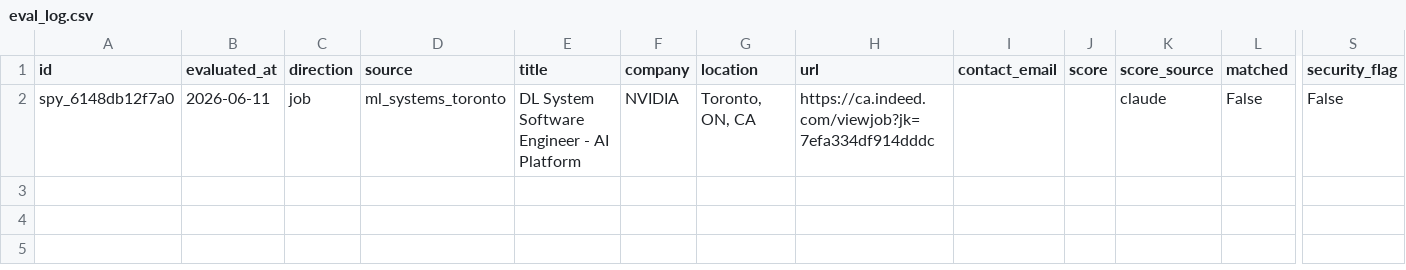
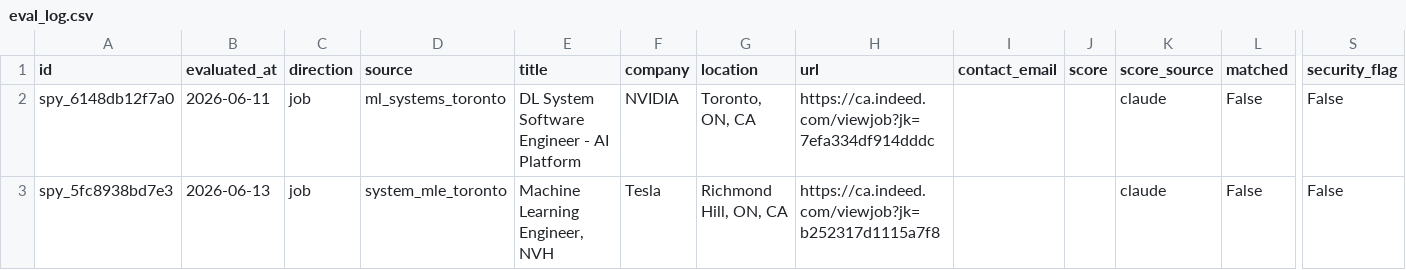
Before and after one commit to Halinen/Vettedjob, a CSV file: data/eval_log.csv, drawn as a sheet; only a part is shown, gaps mark what is left out; rows hold the shown columns only; the diff names each change by its address in the sheet, - before the commit and + after, or states it on an @@ line.

```diff
--- a/data/eval_log.csv
+++ b/data/eval_log.csv
+row 3: spy_5fc8938bd7e3 | 2026-06-13 | job | system_mle_toronto | Machine Learning Engineer, NVH | Tesla | Richmond Hill, ON, CA | https://ca.indeed.com/viewjob?jk=b252317d1115a7f8 |  |  | claude | False | False
```
Also changed, not shown: 2 other files.
